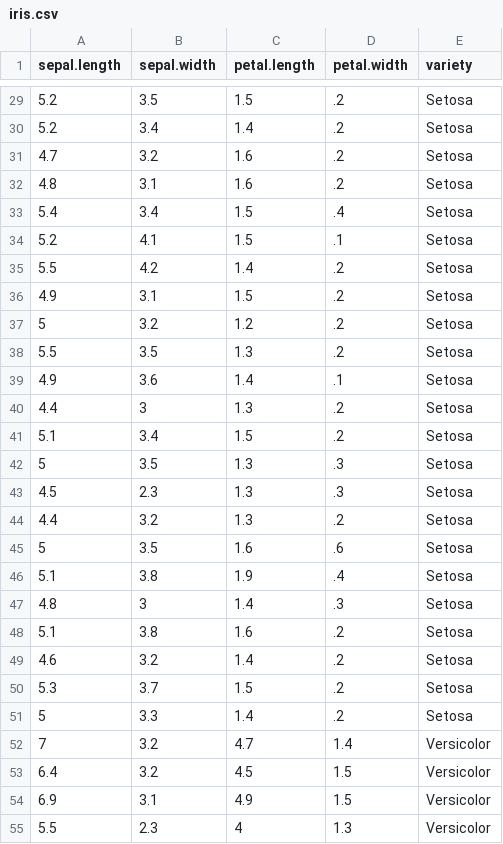
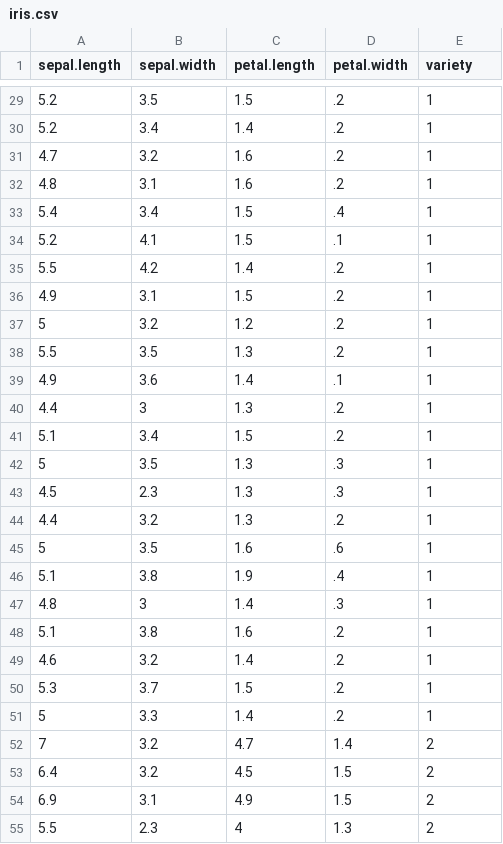
Before and after one commit to lsura1234/selected, a CSV file: data/iris.csv, drawn as a sheet; only a part is shown, gaps mark what is left out; the diff covers the shown part only.

```diff
--- a/data/iris.csv
+++ b/data/iris.csv
@@ -29,27 +29,27 @@
-5.2,3.5,1.5,.2,"Setosa"
-5.2,3.4,1.4,.2,"Setosa"
-4.7,3.2,1.6,.2,"Setosa"
-4.8,3.1,1.6,.2,"Setosa"
-5.4,3.4,1.5,.4,"Setosa"
-5.2,4.1,1.5,.1,"Setosa"
-5.5,4.2,1.4,.2,"Setosa"
-4.9,3.1,1.5,.2,"Setosa"
-5,3.2,1.2,.2,"Setosa"
-5.5,3.5,1.3,.2,"Setosa"
-4.9,3.6,1.4,.1,"Setosa"
-4.4,3,1.3,.2,"Setosa"
-5.1,3.4,1.5,.2,"Setosa"
-5,3.5,1.3,.3,"Setosa"
-4.5,2.3,1.3,.3,"Setosa"
-4.4,3.2,1.3,.2,"Setosa"
-5,3.5,1.6,.6,"Setosa"
-5.1,3.8,1.9,.4,"Setosa"
-4.8,3,1.4,.3,"Setosa"
-5.1,3.8,1.6,.2,"Setosa"
-4.6,3.2,1.4,.2,"Setosa"
-5.3,3.7,1.5,.2,"Setosa"
-5,3.3,1.4,.2,"Setosa"
-7,3.2,4.7,1.4,"Versicolor"
-6.4,3.2,4.5,1.5,"Versicolor"
-6.9,3.1,4.9,1.5,"Versicolor"
-5.5,2.3,4,1.3,"Versicolor"
+5.2,3.5,1.5,.2,1
+5.2,3.4,1.4,.2,1
+4.7,3.2,1.6,.2,1
+4.8,3.1,1.6,.2,1
+5.4,3.4,1.5,.4,1
+5.2,4.1,1.5,.1,1
+5.5,4.2,1.4,.2,1
+4.9,3.1,1.5,.2,1
+5,3.2,1.2,.2,1
+5.5,3.5,1.3,.2,1
+4.9,3.6,1.4,.1,1
+4.4,3,1.3,.2,1
+5.1,3.4,1.5,.2,1
+5,3.5,1.3,.3,1
+4.5,2.3,1.3,.3,1
+4.4,3.2,1.3,.2,1
+5,3.5,1.6,.6,1
+5.1,3.8,1.9,.4,1
+4.8,3,1.4,.3,1
+5.1,3.8,1.6,.2,1
+4.6,3.2,1.4,.2,1
+5.3,3.7,1.5,.2,1
+5,3.3,1.4,.2,1
+7,3.2,4.7,1.4,2
+6.4,3.2,4.5,1.5,2
+6.9,3.1,4.9,1.5,2
+5.5,2.3,4,1.3,2
```
Also changed, not shown: 123 edited cells elsewhere in this file, 1 other file.
